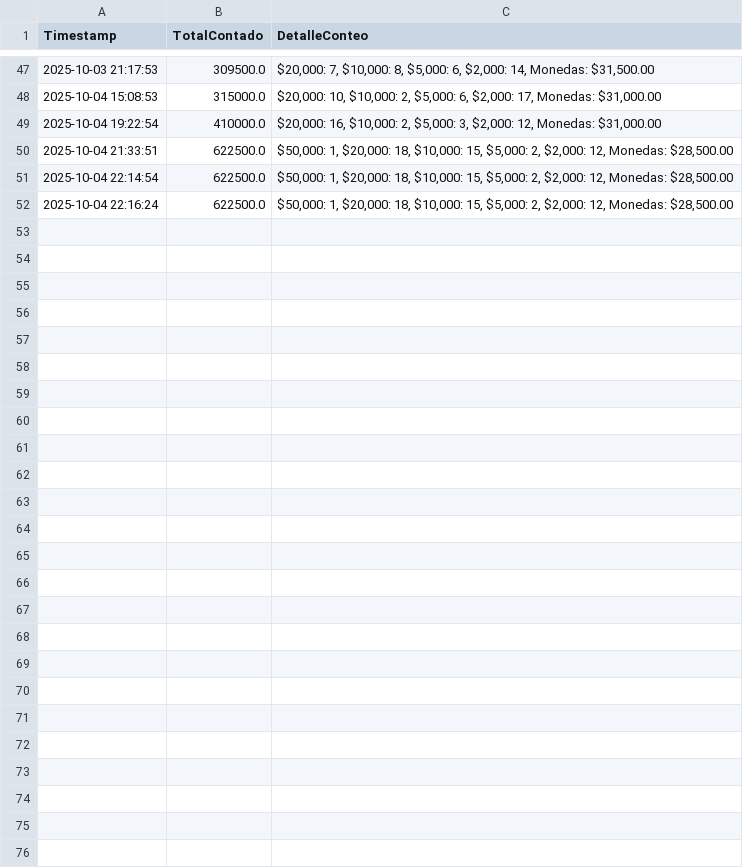
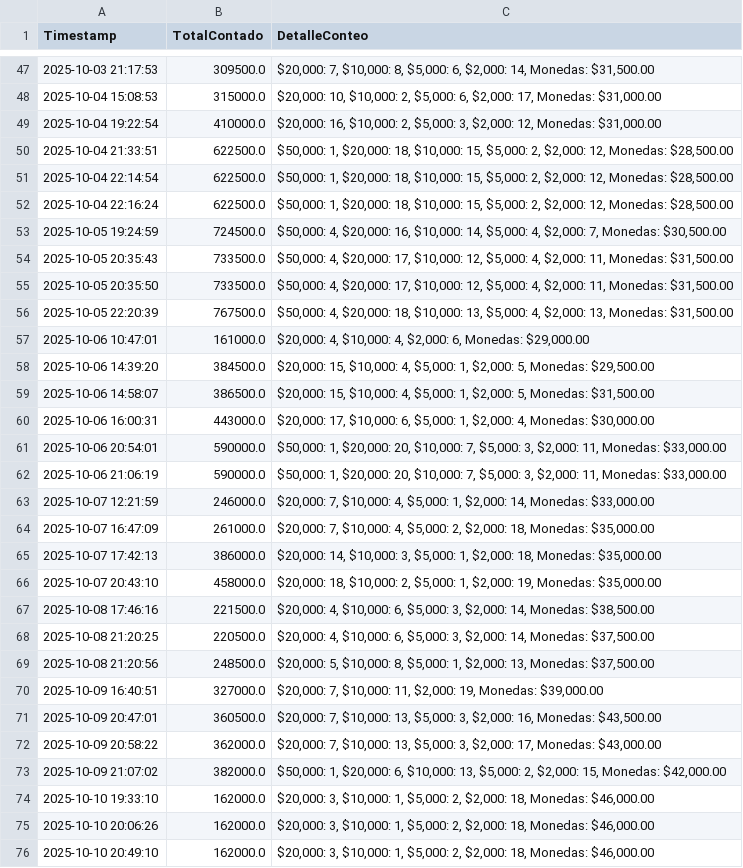
Before and after one commit to armandLizarazo/pedido, a CSV file: conteo_caja_historial.csv, drawn as a sheet; only a part is shown, gaps mark what is left out; the diff names each change by its address in the sheet, - before the commit and + after, or states it on an @@ line.

```diff
--- a/conteo_caja_historial.csv
+++ b/conteo_caja_historial.csv
+row 53: 2025-10-05 19:24:59 | 724500.0 | $50,000: 4, $20,000: 16, $10,000: 14, $5,000: 4, $2,000: 7, Monedas: $30,500.00
+row 54: 2025-10-05 20:35:43 | 733500.0 | $50,000: 4, $20,000: 17, $10,000: 12, $5,000: 4, $2,000: 11, Monedas: $31,500.00
+row 55: 2025-10-05 20:35:50 | 733500.0 | $50,000: 4, $20,000: 17, $10,000: 12, $5,000: 4, $2,000: 11, Monedas: $31,500.00
+row 56: 2025-10-05 22:20:39 | 767500.0 | $50,000: 4, $20,000: 18, $10,000: 13, $5,000: 4, $2,000: 13, Monedas: $31,500.00
+row 57: 2025-10-06 10:47:01 | 161000.0 | $20,000: 4, $10,000: 4, $2,000: 6, Monedas: $29,000.00
+row 58: 2025-10-06 14:39:20 | 384500.0 | $20,000: 15, $10,000: 4, $5,000: 1, $2,000: 5, Monedas: $29,500.00
+row 59: 2025-10-06 14:58:07 | 386500.0 | $20,000: 15, $10,000: 4, $5,000: 1, $2,000: 5, Monedas: $31,500.00
+row 60: 2025-10-06 16:00:31 | 443000.0 | $20,000: 17, $10,000: 6, $5,000: 1, $2,000: 4, Monedas: $30,000.00
+row 61: 2025-10-06 20:54:01 | 590000.0 | $50,000: 1, $20,000: 20, $10,000: 7, $5,000: 3, $2,000: 11, Monedas: $33,000.00
+row 62: 2025-10-06 21:06:19 | 590000.0 | $50,000: 1, $20,000: 20, $10,000: 7, $5,000: 3, $2,000: 11, Monedas: $33,000.00
+row 63: 2025-10-07 12:21:59 | 246000.0 | $20,000: 7, $10,000: 4, $5,000: 1, $2,000: 14, Monedas: $33,000.00
+row 64: 2025-10-07 16:47:09 | 261000.0 | $20,000: 7, $10,000: 4, $5,000: 2, $2,000: 18, Monedas: $35,000.00
+row 65: 2025-10-07 17:42:13 | 386000.0 | $20,000: 14, $10,000: 3, $5,000: 1, $2,000: 18, Monedas: $35,000.00
+row 66: 2025-10-07 20:43:10 | 458000.0 | $20,000: 18, $10,000: 2, $5,000: 1, $2,000: 19, Monedas: $35,000.00
+row 67: 2025-10-08 17:46:16 | 221500.0 | $20,000: 4, $10,000: 6, $5,000: 3, $2,000: 14, Monedas: $38,500.00
+row 68: 2025-10-08 21:20:25 | 220500.0 | $20,000: 4, $10,000: 6, $5,000: 3, $2,000: 14, Monedas: $37,500.00
+row 69: 2025-10-08 21:20:56 | 248500.0 | $20,000: 5, $10,000: 8, $5,000: 1, $2,000: 13, Monedas: $37,500.00
+row 70: 2025-10-09 16:40:51 | 327000.0 | $20,000: 7, $10,000: 11, $2,000: 19, Monedas: $39,000.00
+row 71: 2025-10-09 20:47:01 | 360500.0 | $20,000: 7, $10,000: 13, $5,000: 3, $2,000: 16, Monedas: $43,500.00
+row 72: 2025-10-09 20:58:22 | 362000.0 | $20,000: 7, $10,000: 13, $5,000: 3, $2,000: 17, Monedas: $43,000.00
+row 73: 2025-10-09 21:07:02 | 382000.0 | $50,000: 1, $20,000: 6, $10,000: 13, $5,000: 2, $2,000: 15, Monedas: $42,000.00
+row 74: 2025-10-10 19:33:10 | 162000.0 | $20,000: 3, $10,000: 1, $5,000: 2, $2,000: 18, Monedas: $46,000.00
+row 75: 2025-10-10 20:06:26 | 162000.0 | $20,000: 3, $10,000: 1, $5,000: 2, $2,000: 18, Monedas: $46,000.00
+row 76: 2025-10-10 20:49:10 | 162000.0 | $20,000: 3, $10,000: 1, $5,000: 2, $2,000: 18, Monedas: $46,000.00
```
Also changed, not shown: caja_registros.csv, movimientos_caja.csv, 8 other files.
